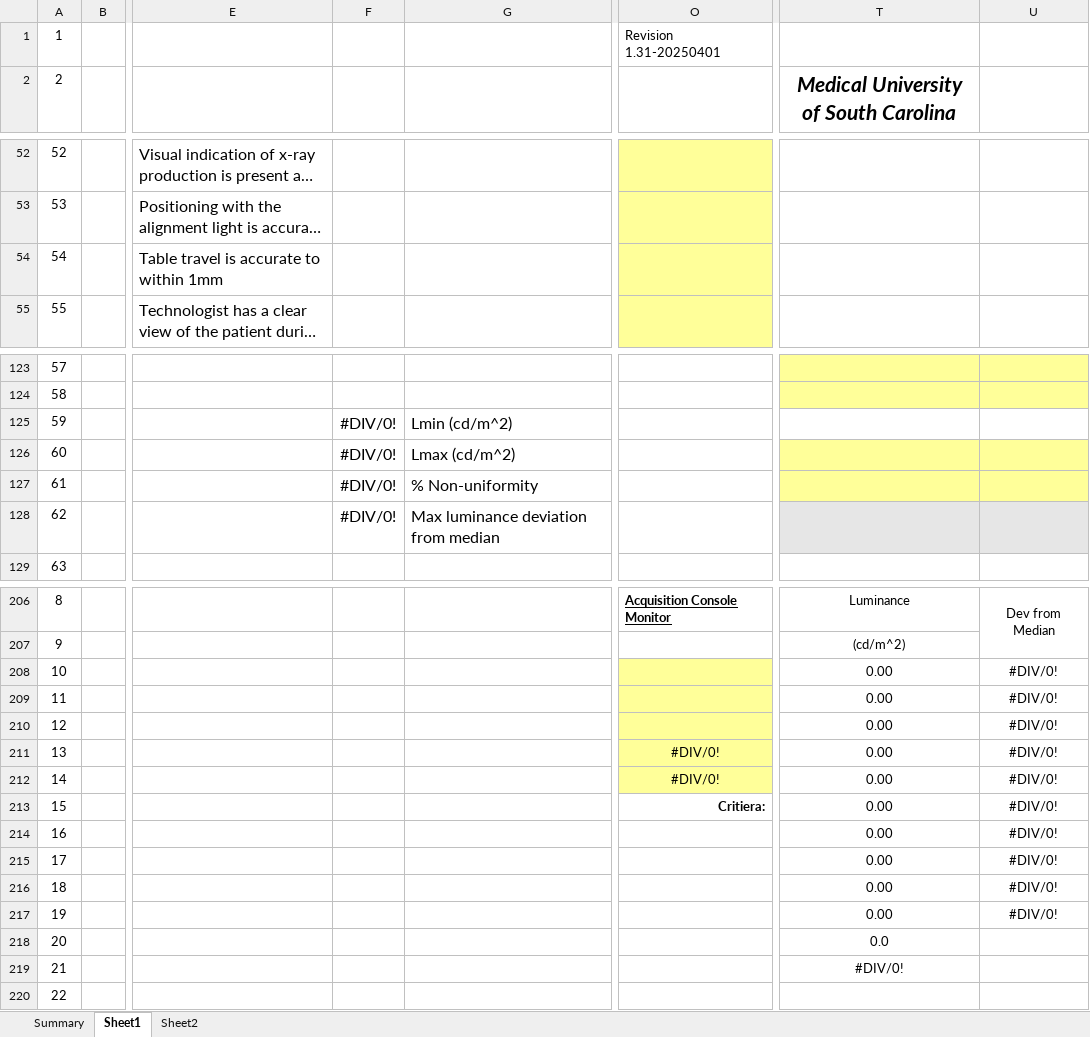
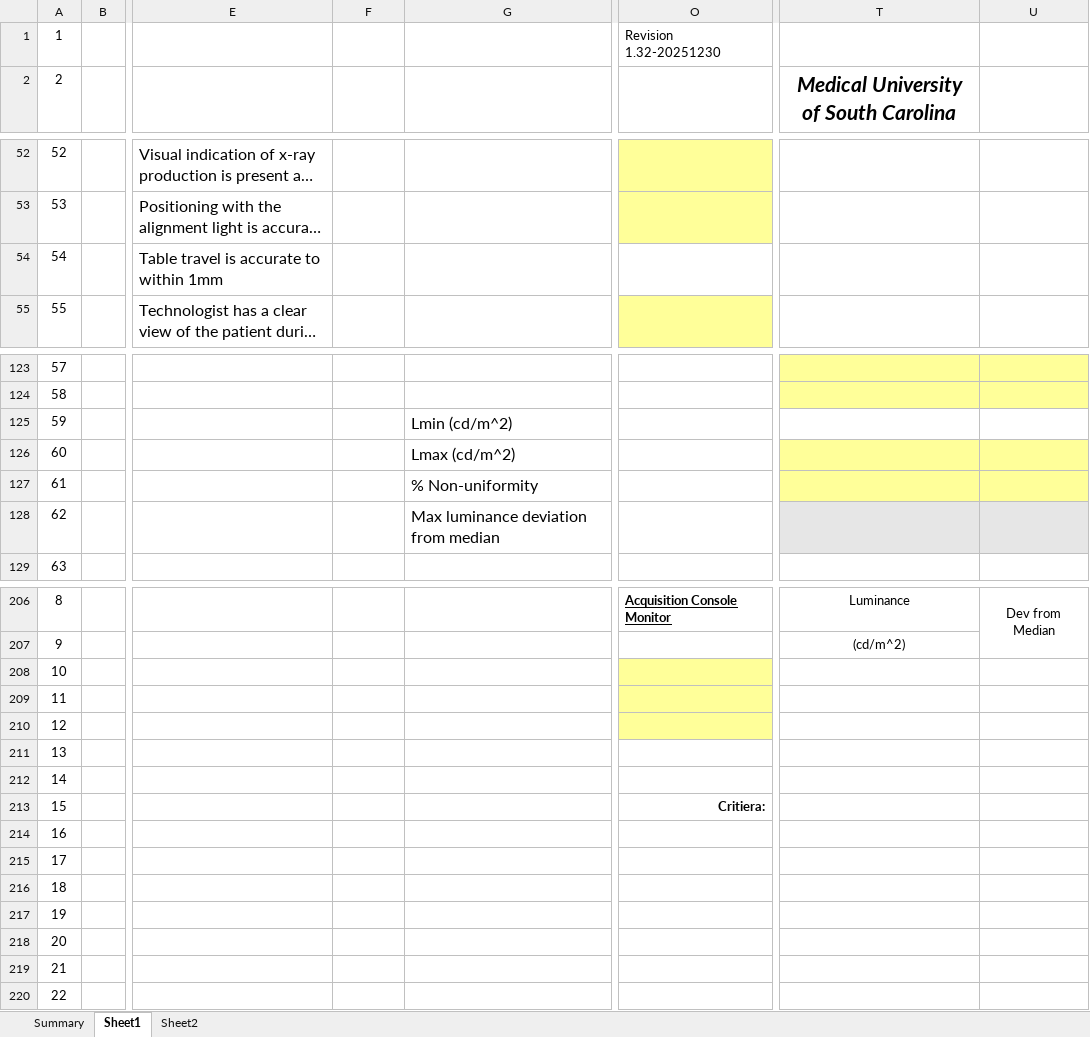
Before and after one commit to imabug/EquipTestingSpreadsheets, an Excel workbook: MUSCCT.xlsx, sheet Sheet1, drawn as a sheet; only a part is shown, gaps mark what is left out; long unchanged cells end in …; values as stored, in another font and other column widths than the file's, no borders; conditional formats not drawn; the diff names each change by its address in the sheet, - before the commit and + after, or states it on an @@ line.

```diff
--- a/MUSCCT.xlsx (sheet Sheet1)
+++ b/MUSCCT.xlsx (sheet Sheet1)
-O1: Revision 1.31-20250401
+O1: Revision 1.32-20251230
-O54 fill: #FFFF99
+O54 fill: none
-F125:F128: #DIV/0!
+F125:F128: (empty)
-T208:T217: 0.00
+T208:T217: (empty)
-U208:U217: #DIV/0!
+U208:U217: (empty)
-O211:O212: #DIV/0!
+O211:O212: (empty)
-O211:O212 fill: #FFFF99
+O211:O212 fill: none
-T218: 0.0
+T218: (empty)
-T219: #DIV/0!
+T219: (empty)
```
Also changed, not shown: MUSCBoneDensity.xlsx, MUSCCArm.xlsm, 4 other files.
